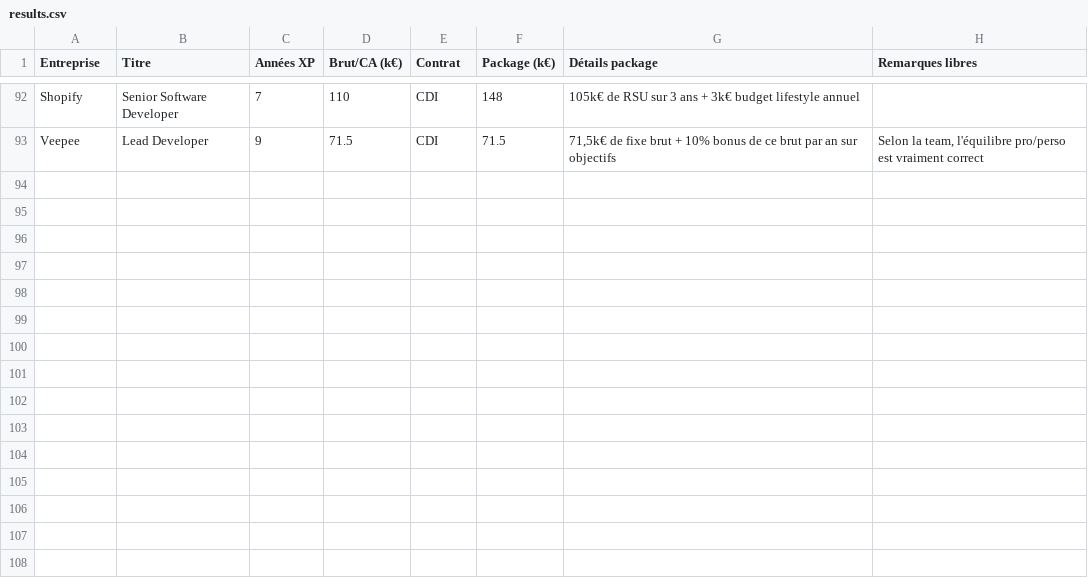
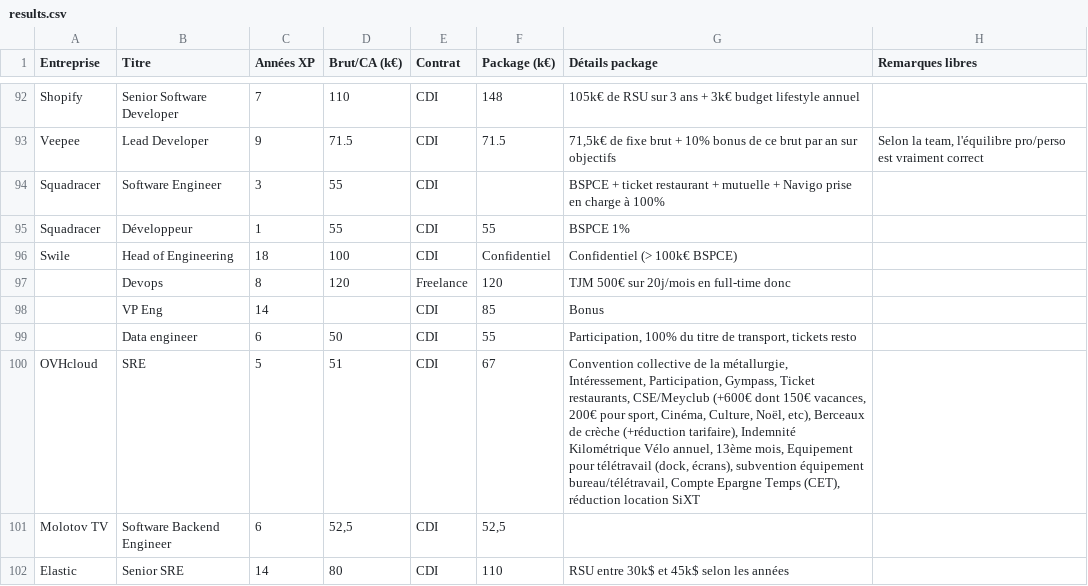
Before and after one commit to samuelpath/resultats-sondage-salaires, a CSV file: data/results.csv, drawn as a sheet; only a part is shown, gaps mark what is left out.

Commit message:
add new data point

```diff
--- a/data/results.csv
+++ b/data/results.csv
@@ -93 +93,10 @@
 "Veepee";"Lead Developer";"9";"71.5";"CDI";"71.5";"71,5k€ de fixe brut + 10% bonus de ce brut par an sur objectifs";"Selon la team, l'équilibre pro/perso est vraiment correct";
+"Squadracer";"Software Engineer";"3";"55";"CDI";"";"BSPCE + ticket restaurant + mutuelle + Navigo prise en charge à 100%"
+"Squadracer";"Développeur";"1";"55";"CDI";"55";"BSPCE 1%";""
+"Swile";"Head of Engineering";"18";"100";"CDI";"Confidentiel";"Confidentiel (> 100k€ BSPCE)"
+"";"Devops";"8";"120";"Freelance";"120";"TJM 500€ sur 20j/mois en full-time donc"
+"";"VP Eng";"14";"";"CDI";"85";"Bonus";""
+"";"Data engineer ";"6";"50";"CDI";"55";"Participation, 100% du titre de transport, tickets resto "
+"OVHcloud";"SRE";"5";"51";"CDI";"67";"Convention collective de la métallurgie, Intéressement, Participation, Gympass, Ticket restaurants, CSE/Meyclub (+600€ dont 150€ vacances, 200€ pour sport, Cinéma, Culture, Noël, etc), Berceaux de crèche (+réduction tarifaire), Indemnité Kilométrique Vélo annuel, 13ème mois, Equipement pour télétravail (dock, écrans), subvention équipement bureau/télétravail, Compte Epargne Temps (CET), réduction location SiXT"
+"Molotov TV";"Software Backend Engineer";"6";"52,5";"CDI";"52,5"
+"Elastic";"Senior SRE";"14";"80";"CDI";"110";"RSU entre 30k$ et 45k$ selon les années"
```
Also changed, not shown: 1 other file.
